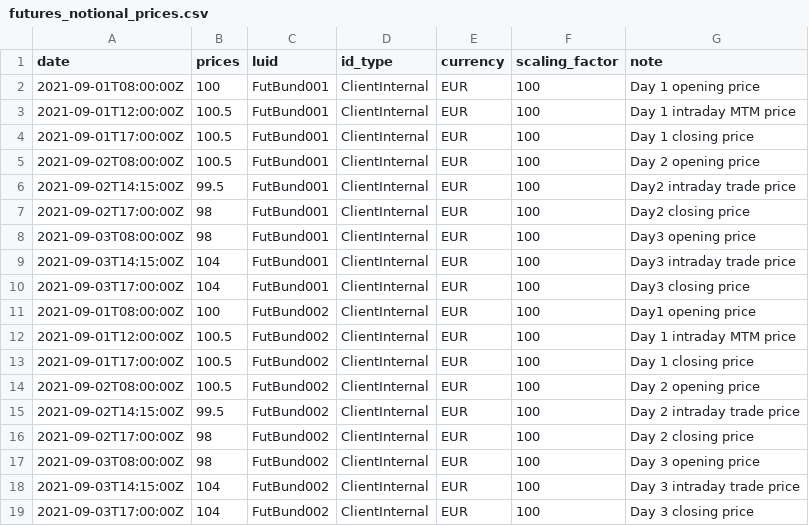
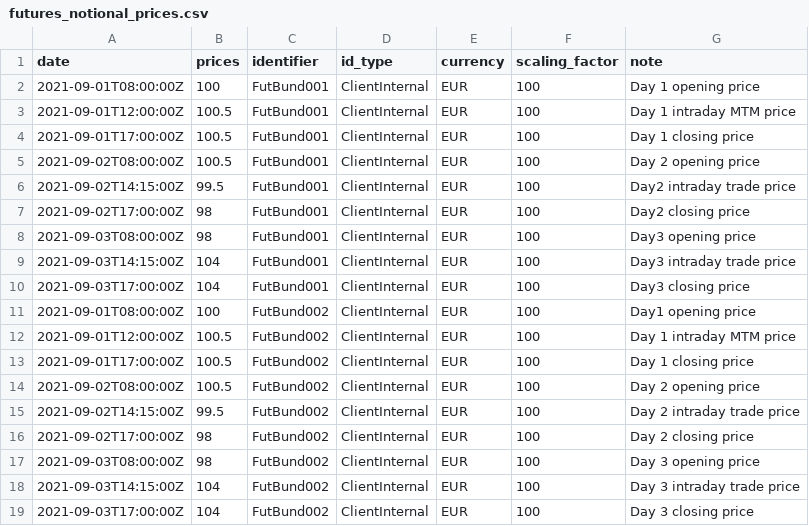
Before and after one commit to finbourne/sample-notebooks, a CSV file: examples/use-cases/valuation/data/futures_notional_prices.csv, drawn as a sheet.

```diff
--- a/examples/use-cases/valuation/data/futures_notional_prices.csv
+++ b/examples/use-cases/valuation/data/futures_notional_prices.csv
@@ -1,2 +1,2 @@
-date,prices,luid,id_type,currency,scaling_factor,note
+date,prices,identifier,id_type,currency,scaling_factor,note
 2021-09-01T08:00:00Z,100,FutBund001,ClientInternal,EUR,100,Day 1 opening price
```
Also changed, not shown: examples/use-cases/valuation/data/futures_notional_data.csv, 2 other files.
